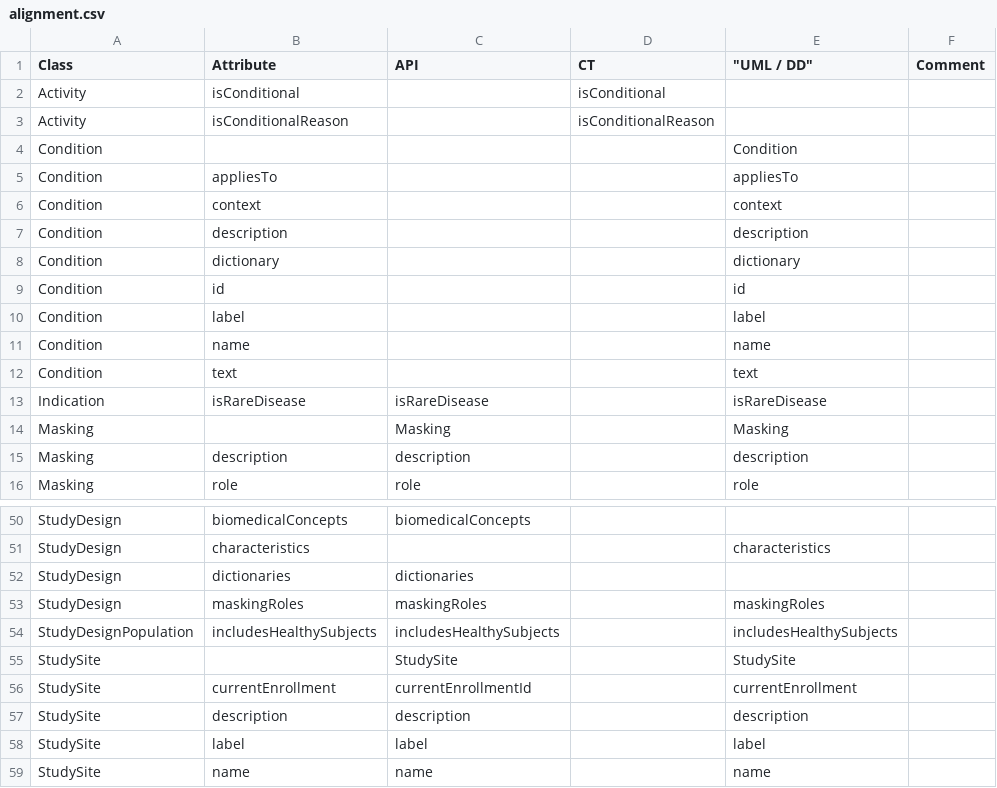
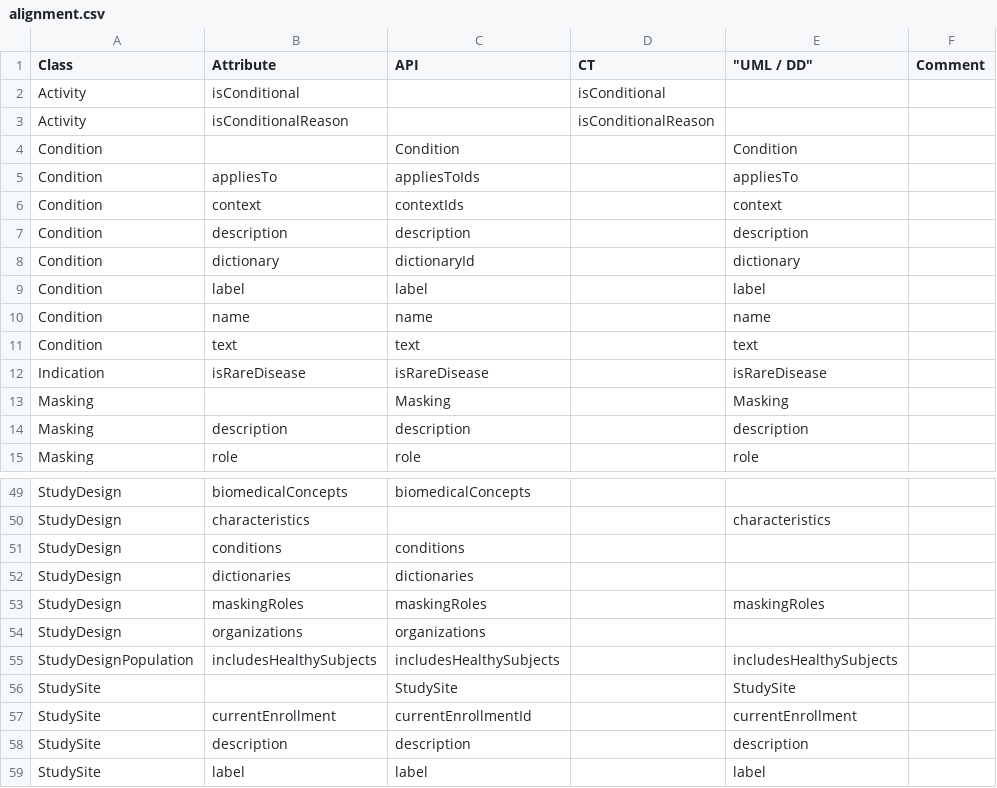
Before and after one commit to cdisc-org/DDF-RA, a CSV file: Deliverables/UML/alignment.csv, drawn as a sheet; only a part is shown, gaps mark what is left out; the shorter side is filled out with more unchanged rows.

```diff
--- a/Deliverables/UML/alignment.csv
+++ b/Deliverables/UML/alignment.csv
@@ -3,11 +3,10 @@ Activity,isConditional,,isConditional,,
 Activity,isConditionalReason,,isConditionalReason,,
-Condition,,,,Condition,
-Condition,appliesTo,,,appliesTo,
-Condition,context,,,context,
-Condition,description,,,description,
-Condition,dictionary,,,dictionary,
-Condition,id,,,id,
-Condition,label,,,label,
-Condition,name,,,name,
-Condition,text,,,text,
+Condition,,Condition,,Condition,
+Condition,appliesTo,appliesToIds,,appliesTo,
+Condition,context,contextIds,,context,
+Condition,description,description,,description,
+Condition,dictionary,dictionaryId,,dictionary,
+Condition,label,label,,label,
+Condition,name,name,,name,
+Condition,text,text,,text,
 Indication,isRareDisease,isRareDisease,,isRareDisease,
@@ -51,4 +50,6 @@ StudyDesign,biomedicalConcepts,biomedicalConcepts,,,
 StudyDesign,characteristics,,,characteristics,
+StudyDesign,conditions,conditions,,,
 StudyDesign,dictionaries,dictionaries,,,
 StudyDesign,maskingRoles,maskingRoles,,maskingRoles,
+StudyDesign,organizations,organizations,,,
 StudyDesignPopulation,includesHealthySubjects,includesHealthySubjects,,includesHealthySubjects,
```
Also changed, not shown: 1 other file.
